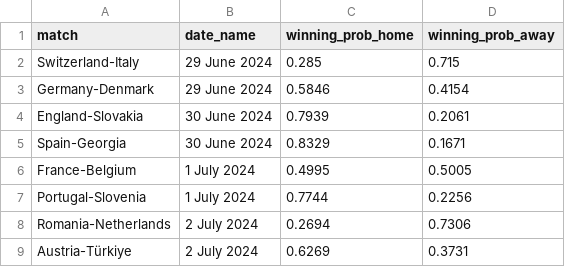
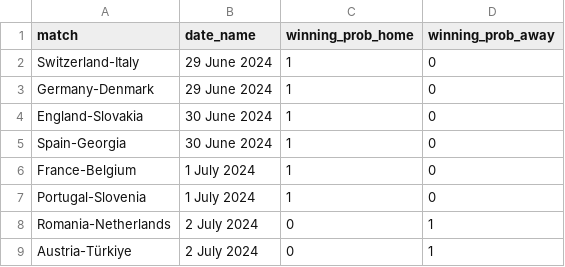
Before and after one commit to swissfootdata/national_teams, a CSV file: Output/prediction_R16_euro2024.csv, drawn as a sheet.

```diff
--- a/Output/prediction_R16_euro2024.csv
+++ b/Output/prediction_R16_euro2024.csv
@@ -1,9 +1,9 @@
 "match","date_name","winning_prob_home","winning_prob_away"
-"Switzerland-Italy","29 June 2024",0.285,0.715
-"Germany-Denmark","29 June 2024",0.5846,0.4154
-"England-Slovakia","30 June 2024",0.7939,0.2061
-"Spain-Georgia","30 June 2024",0.8329,0.1671
-"France-Belgium","1 July 2024",0.4995,0.5005
-"Portugal-Slovenia","1 July 2024",0.7744,0.2256
-"Romania-Netherlands","2 July 2024",0.2694,0.7306
-"Austria-Türkiye","2 July 2024",0.6269,0.3731
+"Switzerland-Italy","29 June 2024",1,0
+"Germany-Denmark","29 June 2024",1,0
+"England-Slovakia","30 June 2024",1,0
+"Spain-Georgia","30 June 2024",1,0
+"France-Belgium","1 July 2024",1,0
+"Portugal-Slovenia","1 July 2024",1,0
+"Romania-Netherlands","2 July 2024",0,1
+"Austria-Türkiye","2 July 2024",0,1
```
Also changed, not shown: Output/prediction_QF_euro2024.csv, Output/prediction_euro2024.csv, 12 other files.
